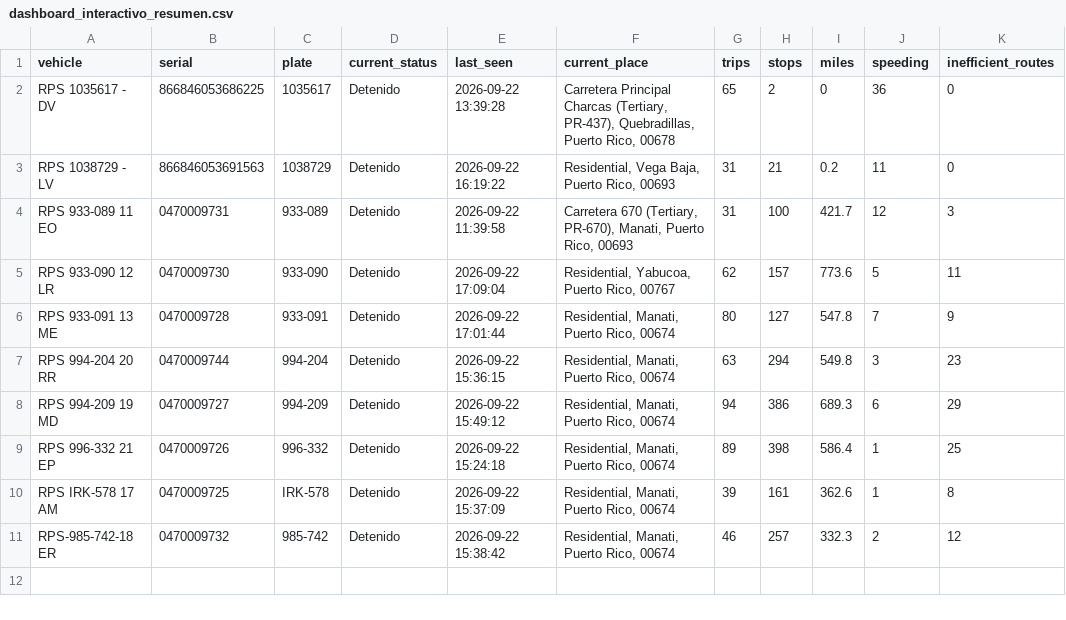
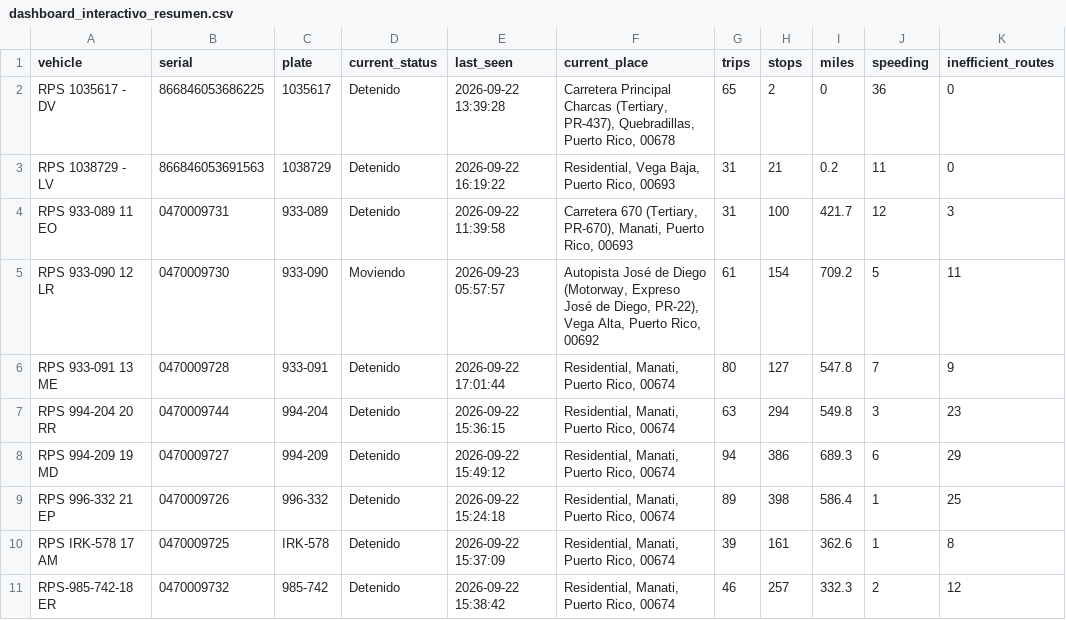
Before and after one commit to epac-hub/rps, a CSV file: dashboard_interactivo_resumen.csv, drawn as a sheet; only a part is shown; the diff names each change by its address in the sheet, - before the commit and + after, or states it on an @@ line.

```diff
--- a/dashboard_interactivo_resumen.csv
+++ b/dashboard_interactivo_resumen.csv
-D5 (current_status): Detenido
+D5 (current_status): Moviendo
-E5 (last_seen): 2026-09-22 17:09:04
+E5 (last_seen): 2026-09-23 05:57:57
-F5 (current_place): Residential, Yabucoa, Puerto Rico, 00767
+F5 (current_place): Autopista José de Diego (Motorway, Expreso José de Diego, PR-22), Vega Alta, Puerto Rico, 00692
-G5 (trips): 62
+G5 (trips): 61
-H5 (stops): 157
+H5 (stops): 154
-I5 (miles): 773.6
+I5 (miles): 709.2
```
Also changed, not shown: dashboard_interactivo_rutas.csv, 2 other files.
